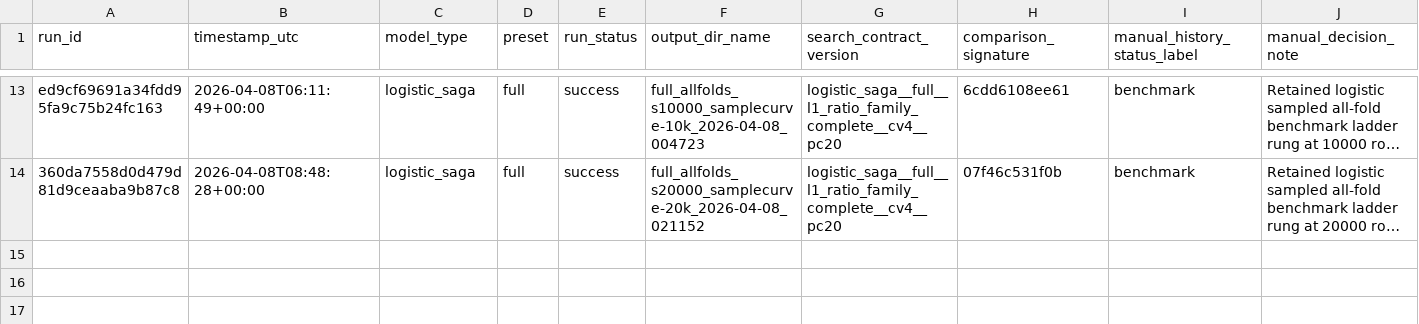
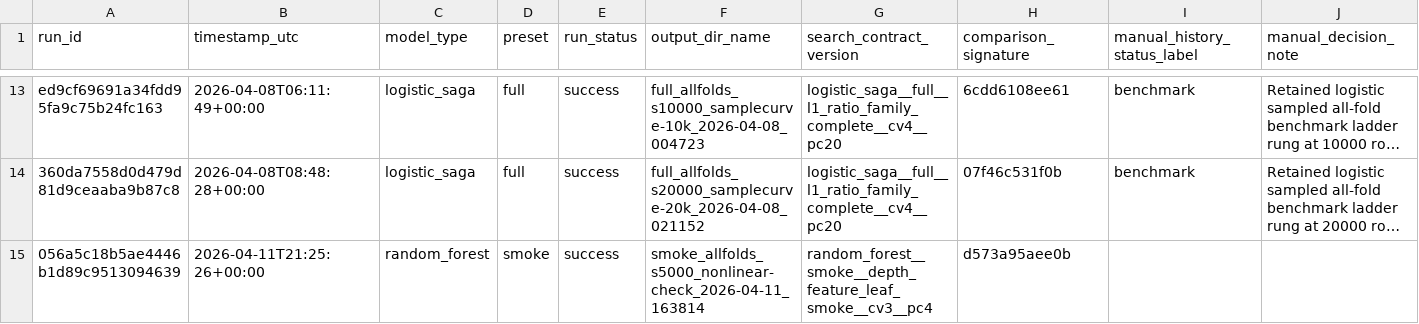
Before and after one commit to goldember12-alt/urban-heat-mapping-dataset, a CSV file: outputs/modeling/tuning_history_annotations.csv, drawn as a sheet; only a part is shown, gaps mark what is left out; long unchanged cells end in …; rows hold the shown columns only; the diff names each change by its address in the sheet, - before the commit and + after, or states it on an @@ line.

```diff
--- a/outputs/modeling/tuning_history_annotations.csv
+++ b/outputs/modeling/tuning_history_annotations.csv
+row 15: 056a5c18b5ae4446b1d89c9513094639 | 2026-04-11T21:25:26+00:00 | random_forest | smoke | success | smoke_allfolds_s5000_nonlinear-check_2026-04-11_163814 | random_forest__smoke__depth_feature_leaf_smoke__cv3__pc4 | d573a95aee0b
```
Also changed, not shown: outputs/modeling/tuning_history.csv, 38 other files.
